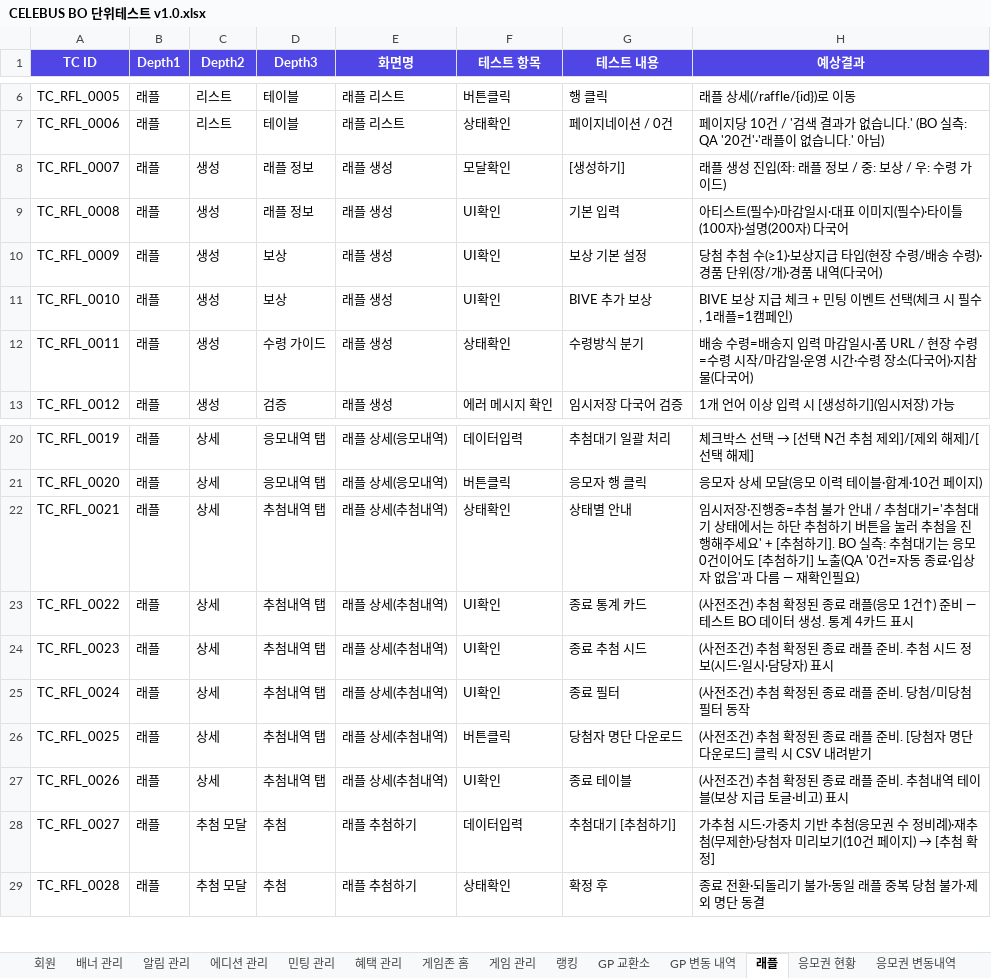
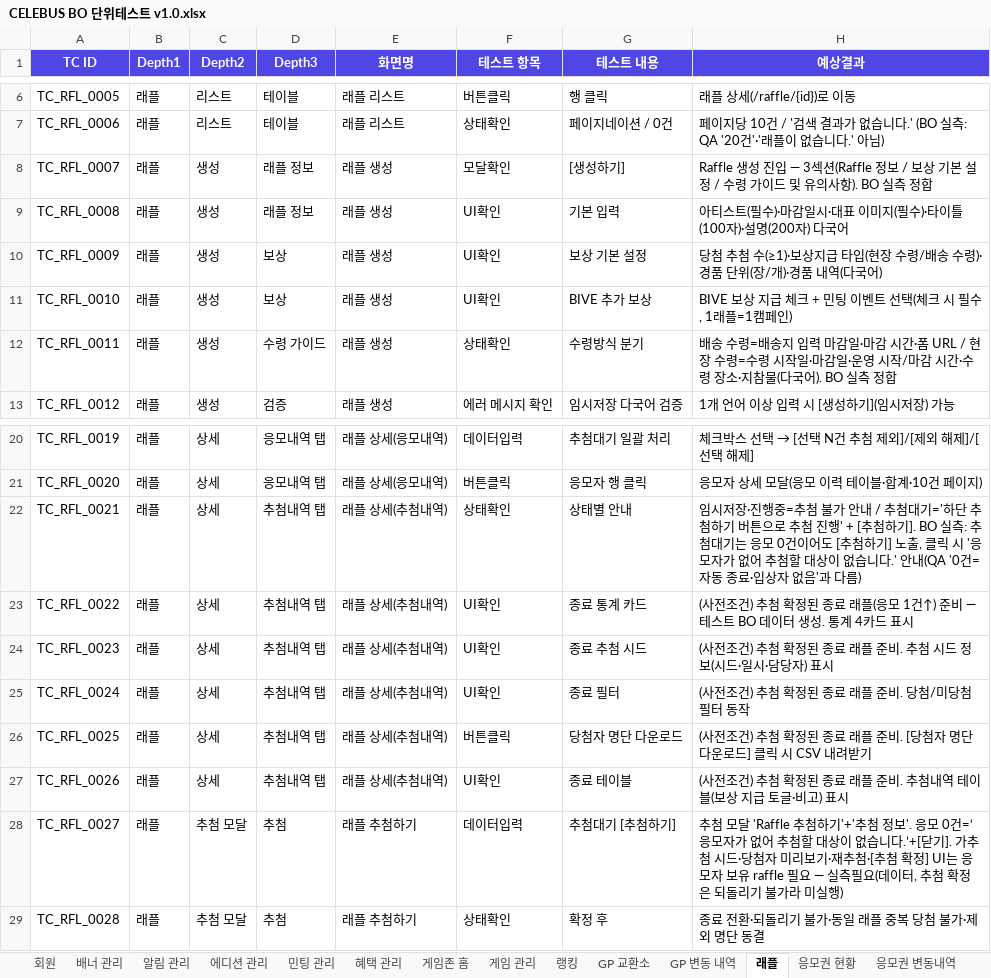
Before and after one commit to GoodBlock-Nill/celebus-admin-doc, an Excel workbook: v2/BO/00-Common/CELEBUS BO 단위테스트 v1.0.xlsx, sheet 래플, drawn as a sheet; only a part is shown, gaps mark what is left out; values as stored, in another font and other column widths than the file's, no borders; the diff names each change by its address in the sheet, - before the commit and + after, or states it on an @@ line.

```diff
--- a/v2/BO/00-Common/CELEBUS BO 단위테스트 v1.0.xlsx (sheet 래플)
+++ b/v2/BO/00-Common/CELEBUS BO 단위테스트 v1.0.xlsx (sheet 래플)
-H8 (예상결과): 래플 생성 진입(좌: 래플 정보 / 중: 보상 / 우: 수령 가이드)
+H8 (예상결과): Raffle 생성 진입 — 3섹션(Raffle 정보 / 보상 기본 설정 / 수령 가이드 및 유의사항). BO 실측 정합
-H12 (예상결과): …마감일시·폼 URL / 현장 수령=수령 시작/마감일·운영 시간·수령 장소(다국어)·지참물(다국어)
+H12 (예상결과): …마감일·마감 시간·폼 URL / 현장 수령=수령 시작일·마감일·운영 시작/마감 시간·수령 장소·지참물(다국어). BO 실측 정합
-H22 (예상결과): …첨대기='추첨대기 상태에서는 하단 추첨하기 버튼을 눌러 추첨을 진행해주세요' + [추첨하기]. BO 실측: 추첨대기는 응모 0건이어도 [추첨하기] 노출(QA '0건=자동 종료·입상자 없음'과 다름 — 재확인필요)
+H22 (예상결과): …첨대기='하단 추첨하기 버튼으로 추첨 진행' + [추첨하기]. BO 실측: 추첨대기는 응모 0건이어도 [추첨하기] 노출, 클릭 시 '응모자가 없어 추첨할 대상이 없습니다.' 안내(QA '0건=자동 종료·입상자 없음'과 다름)
@@ H28 (예상결과): 가추첨 시드·가중치 기반 추첨(응모권 수 정비례)·재추첨(무제한)·당첨자 미리보기(10건 페이지) → [추첨 확정] → 추첨 모달 'Raffle 추첨하기'+'추첨 정보'. 응모 0건=‘응모자가 없어 추첨할 대상이 없습니다.’+[닫기]. 가추첨 시드·당첨자 미리보기·재추첨·[추첨 확정] UI는 응모자 보유 raffle 필요 — 실측필요(데이터, 추첨 확정은 되돌리기 불가라 미실행) @@
```
Also changed, not shown: 3 other files.
